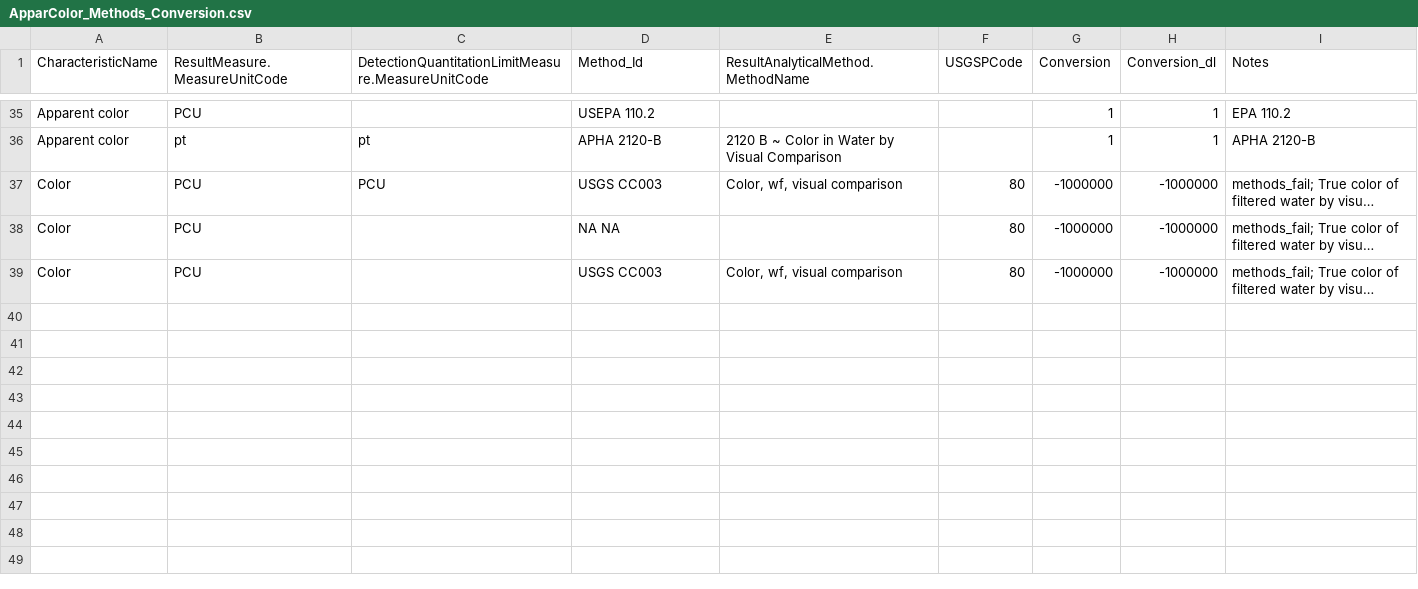
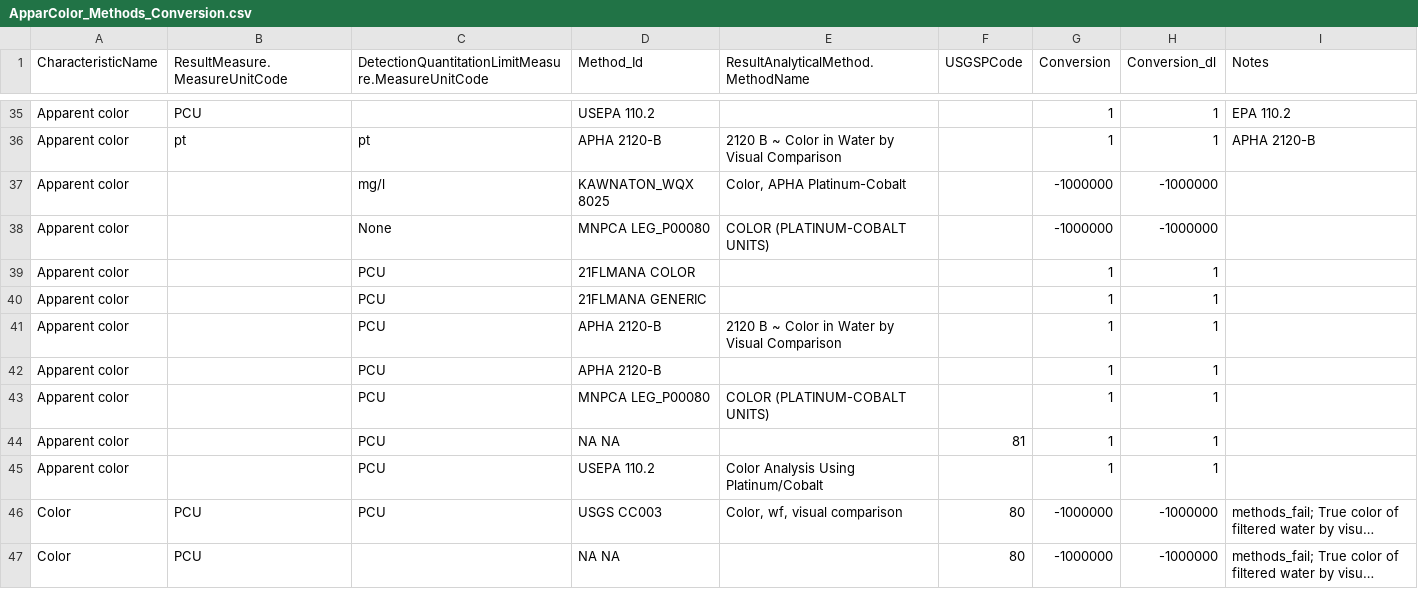
Before and after one commit to cont-limno/lagos_database, a CSV file: conversion_files/ApparColor_Methods_Conversion.csv, drawn as a sheet; only a part is shown, gaps mark what is left out; the shorter side is filled out with more unchanged rows; long unchanged cells end in …; the diff names each change by its address in the sheet, - before the commit and + after, or states it on an @@ line.

```diff
--- a/conversion_files/ApparColor_Methods_Conversion.csv
+++ b/conversion_files/ApparColor_Methods_Conversion.csv
+row 37: Apparent color |  | mg/l | KAWNATON_WQX 8025 | Color, APHA Platinum-Cobalt |  | -1000000 | -1000000
+row 38: Apparent color |  | None | MNPCA LEG_P00080 | COLOR (PLATINUM-COBALT UNITS) |  | -1000000 | -1000000
+row 39: Apparent color |  | PCU | 21FLMANA COLOR |  |  | 1 | 1
+row 40: Apparent color |  | PCU | 21FLMANA GENERIC |  |  | 1 | 1
+row 41: Apparent color |  | PCU | APHA 2120-B | 2120 B ~ Color in Water by Visual Comparison |  | 1 | 1
+row 42: Apparent color |  | PCU | APHA 2120-B |  |  | 1 | 1
+row 43: Apparent color |  | PCU | MNPCA LEG_P00080 | COLOR (PLATINUM-COBALT UNITS) |  | 1 | 1
+row 44: Apparent color |  | PCU | NA NA |  | 81 | 1 | 1
+row 45: Apparent color |  | PCU | USEPA 110.2 | Color Analysis Using Platinum/Cobalt |  | 1 | 1
```
Also changed, not shown: conversion_files/Alkalinity_Methods_Conversion.csv, conversion_files/Salinity_Methods_Conversion.csv, 2 other files.
